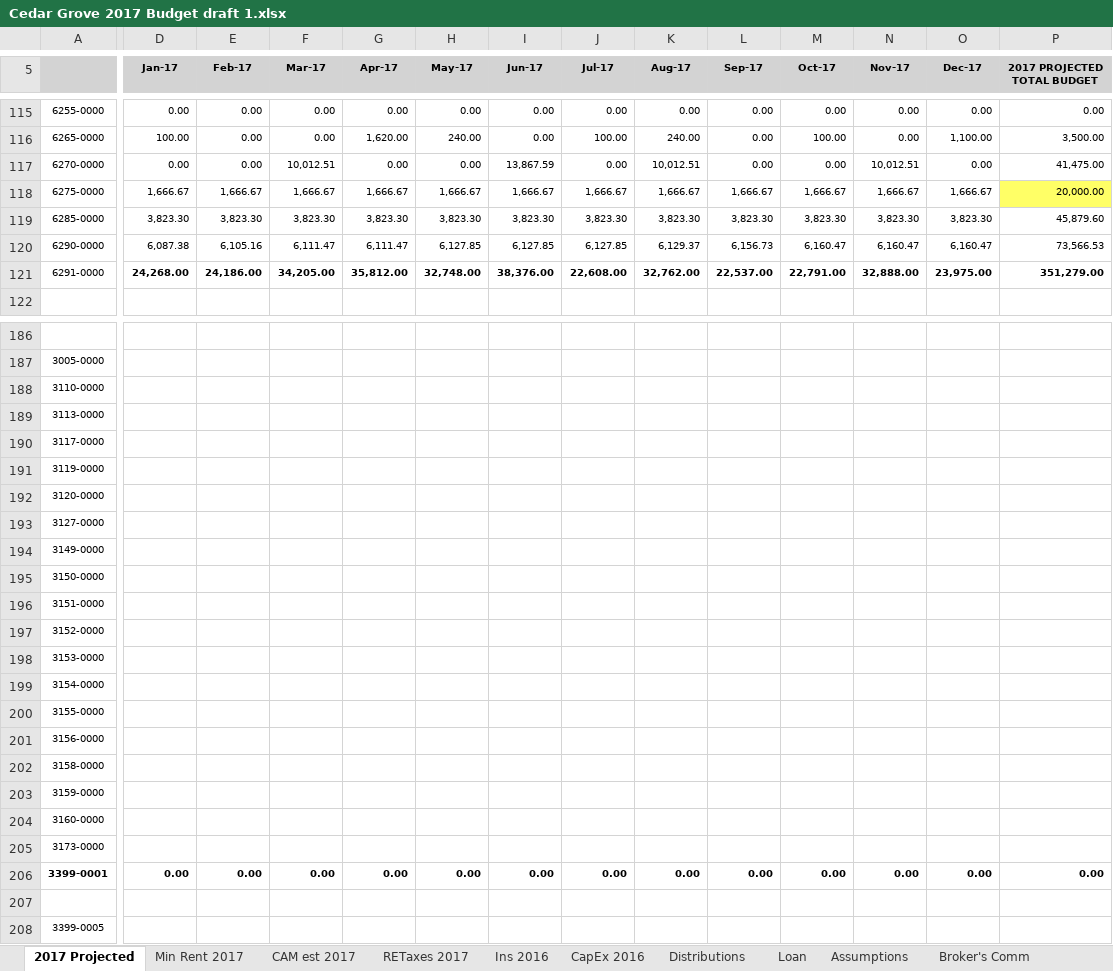
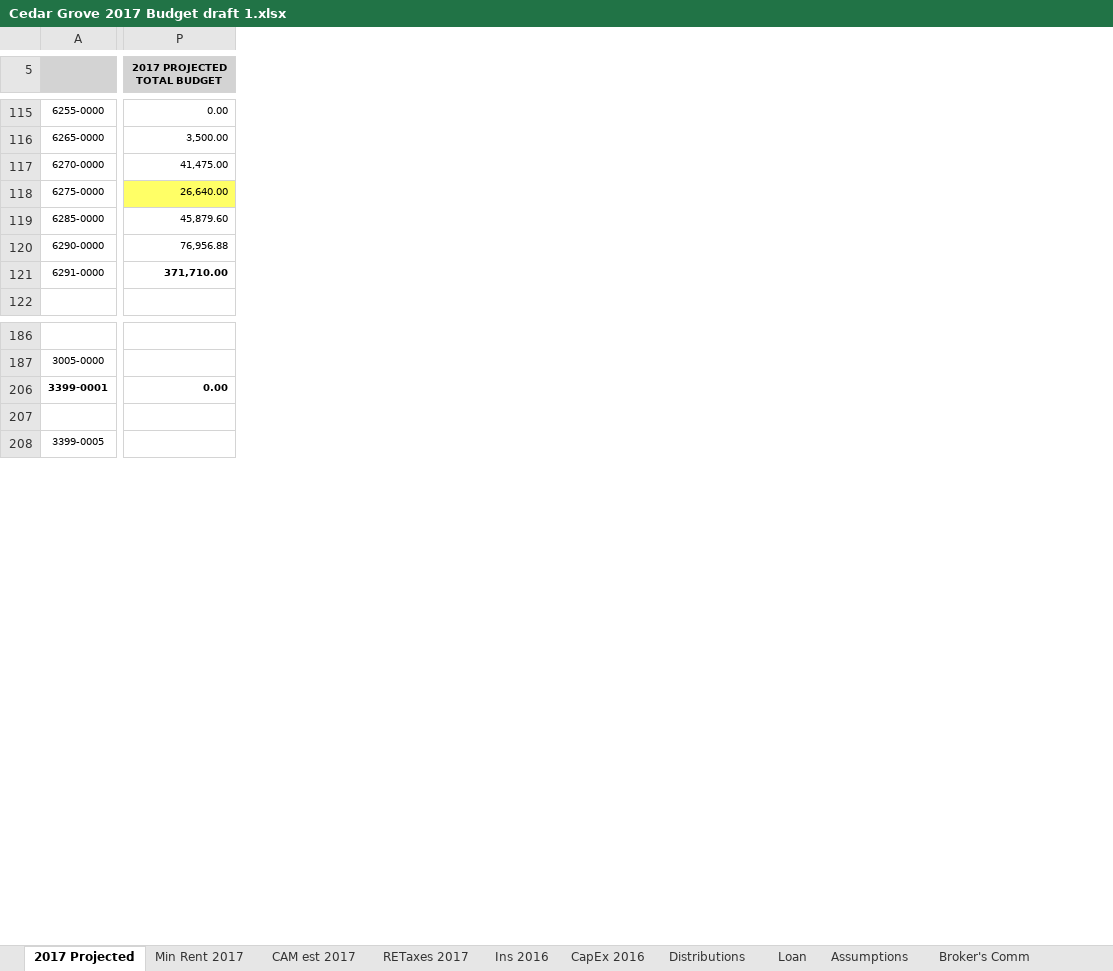
Before and after one commit to simonsayzdis/budget, an Excel workbook: Budgets/Cedar Grove 2017 Budget draft 1.xlsx, sheet 2017 Projected, drawn as a sheet; only a part is shown, gaps mark what is left out; values as stored, in another font and other column widths than the file's, no borders; removed rows and columns are numbered as before the commit, all else as after; rows hold the shown columns only; the diff covers the shown part only; the diff names each change by its address in the sheet, - before the commit and + after, or states it on an @@ line.

```diff
--- a/Budgets/Cedar Grove 2017 Budget draft 1.xlsx (sheet 2017 Projected)
+++ b/Budgets/Cedar Grove 2017 Budget draft 1.xlsx (sheet 2017 Projected)
@@ column D (Jan-17) hidden, rows 115-121: 0.00 | 100.00 | 0.00 | 1,666.67 | 3,823.30 | 6,087.38 | 24,268.00; row 206: 0.00 @@
@@ column E (Feb-17) hidden, rows 115-121: 0.00 | 0.00 | 0.00 | 1,666.67 | 3,823.30 | 6,105.16 | 24,186.00; row 206: 0.00 @@
@@ column F (Mar-17) hidden, rows 115-121: 0.00 | 0.00 | 10,012.51 | 1,666.67 | 3,823.30 | 6,111.47 | 34,205.00; row 206: 0.00 @@
@@ column G (Apr-17) hidden, rows 115-121: 0.00 | 1,620.00 | 0.00 | 1,666.67 | 3,823.30 | 6,111.47 | 35,812.00; row 206: 0.00 @@
@@ column H (May-17) hidden, rows 115-121: 0.00 | 240.00 | 0.00 | 1,666.67 | 3,823.30 | 6,127.85 | 32,748.00; row 206: 0.00 @@
@@ column I (Jun-17) hidden, rows 115-121: 0.00 | 0.00 | 13,867.59 | 1,666.67 | 3,823.30 | 6,127.85 | 38,376.00; row 206: 0.00 @@
@@ column J (Jul-17) hidden, rows 115-121: 0.00 | 100.00 | 0.00 | 1,666.67 | 3,823.30 | 6,127.85 | 22,608.00; row 206: 0.00 @@
@@ column K (Aug-17) hidden, rows 115-121: 0.00 | 240.00 | 10,012.51 | 1,666.67 | 3,823.30 | 6,129.37 | 32,762.00; row 206: 0.00 @@
@@ column L (Sep-17) hidden, rows 115-121: 0.00 | 0.00 | 0.00 | 1,666.67 | 3,823.30 | 6,156.73 | 22,537.00; row 206: 0.00 @@
@@ column M (Oct-17) hidden, rows 115-121: 0.00 | 100.00 | 0.00 | 1,666.67 | 3,823.30 | 6,160.47 | 22,791.00; row 206: 0.00 @@
@@ column N (Nov-17) hidden, rows 115-121: 0.00 | 0.00 | 10,012.51 | 1,666.67 | 3,823.30 | 6,160.47 | 32,888.00; row 206: 0.00 @@
@@ column O (Dec-17) hidden, rows 115-121: 0.00 | 1,100.00 | 0.00 | 1,666.67 | 3,823.30 | 6,160.47 | 23,975.00; row 206: 0.00 @@
-P118 (2017 PROJECTED TOTAL BUDGET): 20,000.00
+P118 (2017 PROJECTED TOTAL BUDGET): 26,640.00
-P120 (2017 PROJECTED TOTAL BUDGET): 73,566.53
+P120 (2017 PROJECTED TOTAL BUDGET): 76,956.88
-P121 (2017 PROJECTED TOTAL BUDGET): 351,279.00
+P121 (2017 PROJECTED TOTAL BUDGET): 371,710.00
@@ row 188 hidden: 3110-0000 @@
@@ row 189 hidden: 3113-0000 @@
@@ row 190 hidden: 3117-0000 @@
@@ row 191 hidden: 3119-0000 @@
@@ row 192 hidden: 3120-0000 @@
@@ row 193 hidden: 3127-0000 @@
@@ row 194 hidden: 3149-0000 @@
@@ row 195 hidden: 3150-0000 @@
@@ row 196 hidden: 3151-0000 @@
@@ row 197 hidden: 3152-0000 @@
@@ row 198 hidden: 3153-0000 @@
@@ row 199 hidden: 3154-0000 @@
@@ row 200 hidden: 3155-0000 @@
@@ row 201 hidden: 3156-0000 @@
@@ row 202 hidden: 3158-0000 @@
@@ row 203 hidden: 3159-0000 @@
@@ row 204 hidden: 3160-0000 @@
@@ row 205 hidden: 3173-0000 @@
```
Also changed, not shown: 6 added rows, 6 removed rows and 37 edited cells elsewhere in this sheet, sheet Broker's Comm, sheet CAM est 2017, sheet Min Rent 2017, hidden cells, Budgets/Clifftown 2017 Budget draft 1.xlsx, 1 other file.
